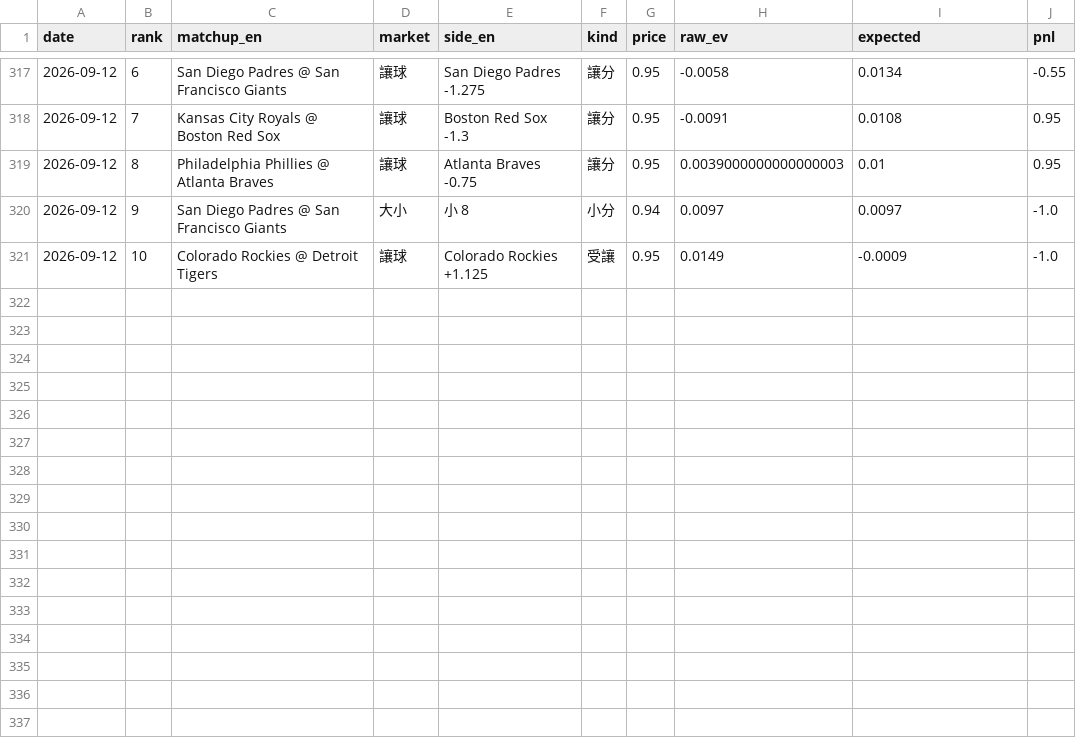
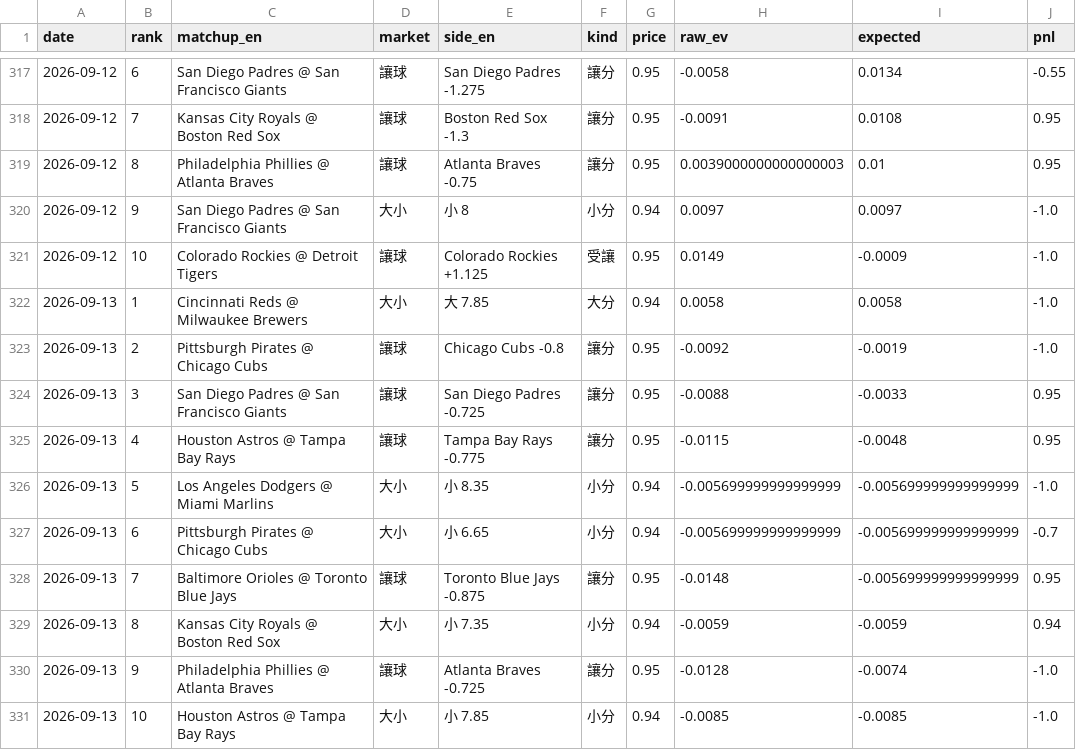
Before and after one commit to GizzyJeans/MLB, a CSV file: data/record.csv, drawn as a sheet; only a part is shown, gaps mark what is left out; the diff names each change by its address in the sheet, - before the commit and + after, or states it on an @@ line.

```diff
--- a/data/record.csv
+++ b/data/record.csv
+row 322: 2026-09-13 | 1 | Cincinnati Reds @ Milwaukee Brewers | 大小 | 大 7.85 | 大分 | 0.94 | 0.0058 | 0.0058 | -1.0
+row 323: 2026-09-13 | 2 | Pittsburgh Pirates @ Chicago Cubs | 讓球 | Chicago Cubs -0.8 | 讓分 | 0.95 | -0.0092 | -0.0019 | -1.0
+row 324: 2026-09-13 | 3 | San Diego Padres @ San Francisco Giants | 讓球 | San Diego Padres -0.725 | 讓分 | 0.95 | -0.0088 | -0.0033 | 0.95
+row 325: 2026-09-13 | 4 | Houston Astros @ Tampa Bay Rays | 讓球 | Tampa Bay Rays -0.775 | 讓分 | 0.95 | -0.0115 | -0.0048 | 0.95
+row 326: 2026-09-13 | 5 | Los Angeles Dodgers @ Miami Marlins | 大小 | 小 8.35 | 小分 | 0.94 | -0.005699999999999999 | -0.005699999999999999 | -1.0
+row 327: 2026-09-13 | 6 | Pittsburgh Pirates @ Chicago Cubs | 大小 | 小 6.65 | 小分 | 0.94 | -0.005699999999999999 | -0.005699999999999999 | -0.7
+row 328: 2026-09-13 | 7 | Baltimore Orioles @ Toronto Blue Jays | 讓球 | Toronto Blue Jays -0.875 | 讓分 | 0.95 | -0.0148 | -0.005699999999999999 | 0.95
+row 329: 2026-09-13 | 8 | Kansas City Royals @ Boston Red Sox | 大小 | 小 7.35 | 小分 | 0.94 | -0.0059 | -0.0059 | 0.94
+row 330: 2026-09-13 | 9 | Philadelphia Phillies @ Atlanta Braves | 讓球 | Atlanta Braves -0.725 | 讓分 | 0.95 | -0.0128 | -0.0074 | -1.0
+row 331: 2026-09-13 | 10 | Houston Astros @ Tampa Bay Rays | 大小 | 小 7.85 | 小分 | 0.94 | -0.0085 | -0.0085 | -1.0
```
Also changed, not shown: 2 other files.
